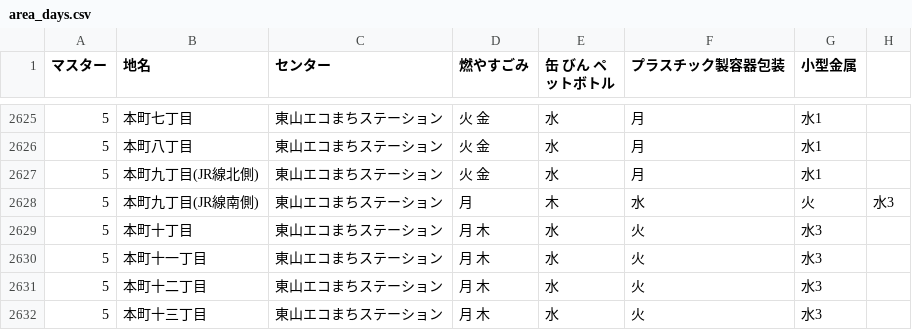
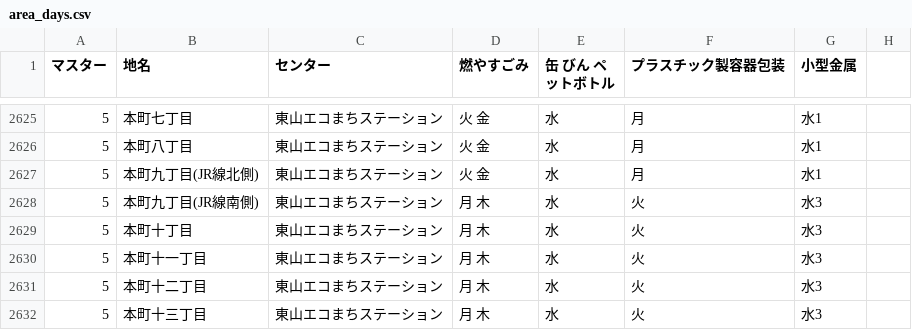
Before and after one commit to ofuku3f/5374osaka.github.com, a CSV file: data/area_days.csv, drawn as a sheet; only a part is shown, gaps mark what is left out.

Commit message:
Update area_days.csv

```diff
--- a/data/area_days.csv
+++ b/data/area_days.csv
@@ -2627,3 +2627,3 @@
 5,本町九丁目(JR線北側),東山エコまちステーション,火 金,水,月,水1
-5,本町九丁目(JR線南側),東山エコまちステーション,月, 木,水,火,水3
+5,本町九丁目(JR線南側),東山エコまちステーション,月 木,水,火,水3
 5,本町十丁目,東山エコまちステーション,月 木,水,火,水3
```
